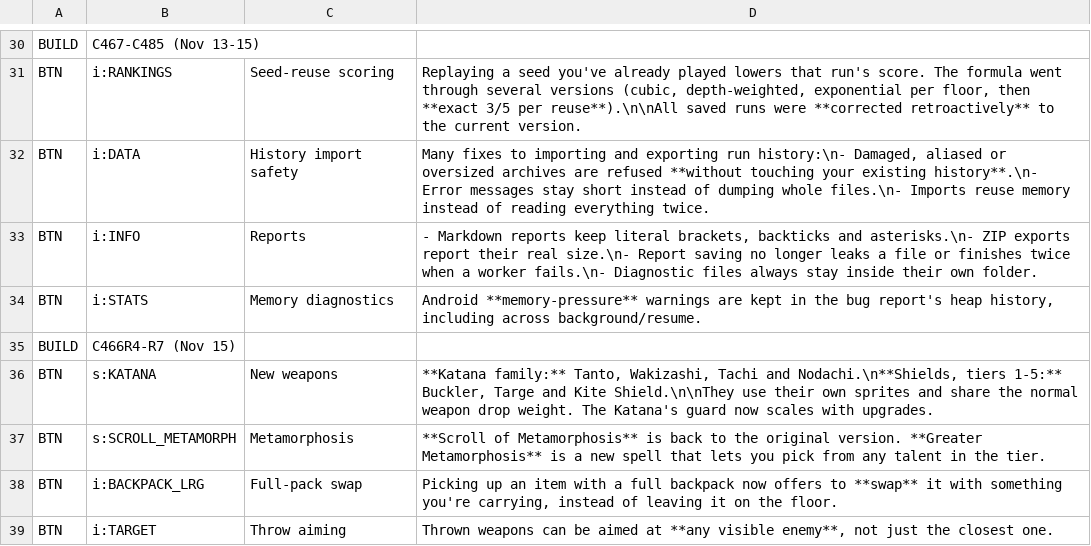
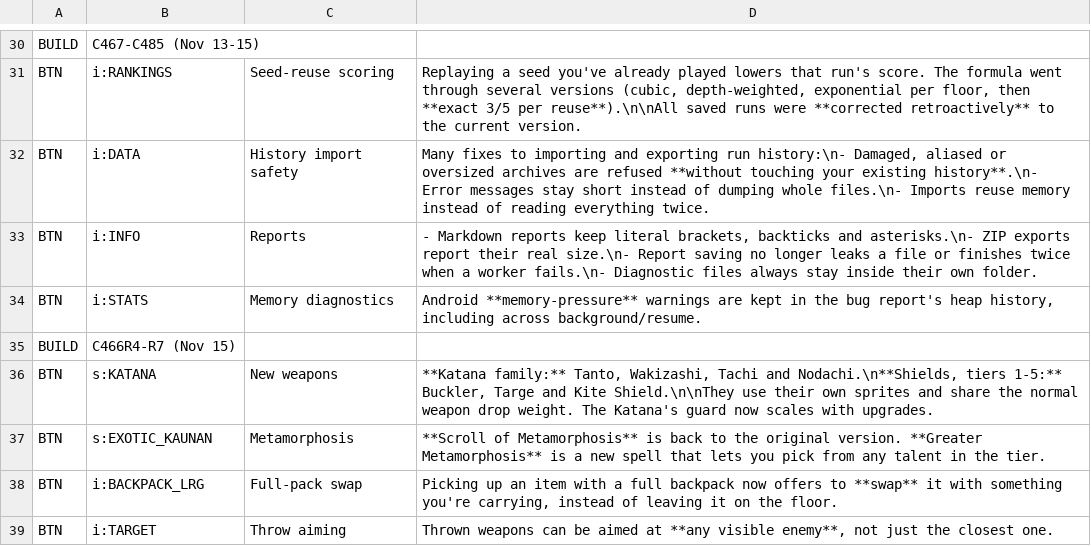
Before and after one commit to APD-Development/ShieldingShouldHaveWorked, a TSV file: core/src/main/assets/apd/changes.tsv, drawn as a sheet; only a part is shown, gaps mark what is left out.

```diff
--- a/core/src/main/assets/apd/changes.tsv
+++ b/core/src/main/assets/apd/changes.tsv
@@ -36,3 +36,3 @@ BUILD	C466R4-R7 (Nov 15)
 BTN	s:KATANA	New weapons	**Katana family:** Tanto, Wakizashi, Tachi and Nodachi.\n**Shields, tiers 1-5:** Buckler, Targe and Kite Shield.\n\nThey use their own sprites and share the normal weapon drop weight. The Katana's guard now scales with upgrades.
-BTN	s:SCROLL_METAMORPH	Metamorphosis	**Scroll of Metamorphosis** is back to the original version. **Greater Metamorphosis** is a new spell that lets you pick from any talent in the tier.
+BTN	s:EXOTIC_KAUNAN	Metamorphosis	**Scroll of Metamorphosis** is back to the original version. **Greater Metamorphosis** is a new spell that lets you pick from any talent in the tier.
 BTN	i:BACKPACK_LRG	Full-pack swap	Picking up an item with a full backpack now offers to **swap** it with something you're carrying, instead of leaving it on the floor.
```
Also changed, not shown: 1 other file.
